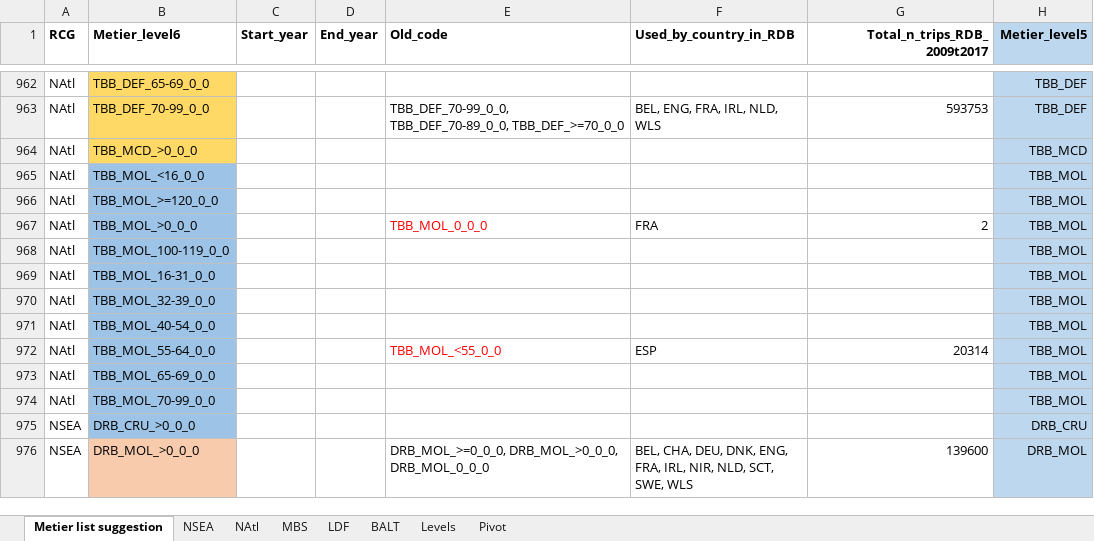
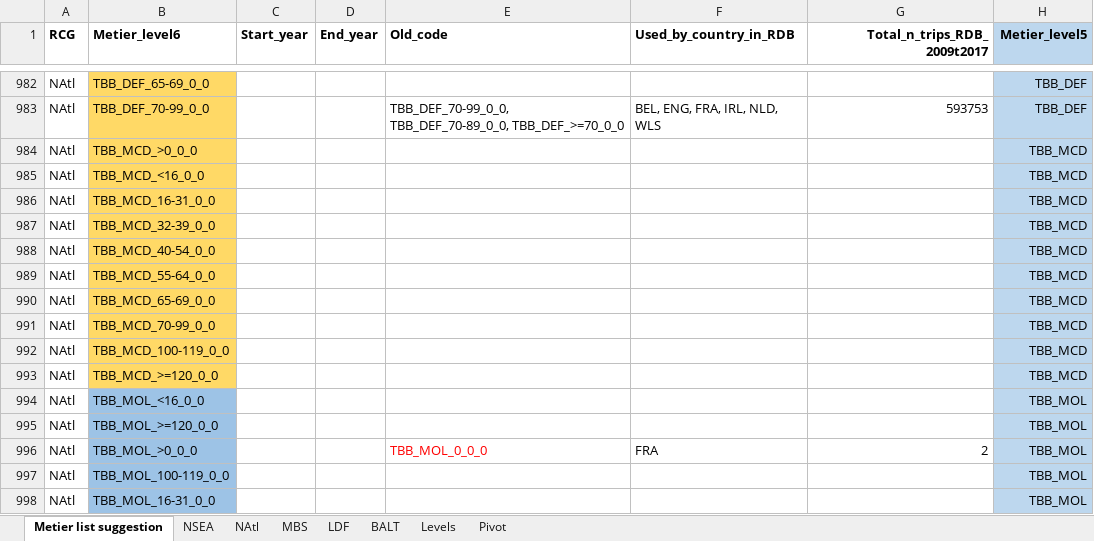
Before and after one commit to ices-eg/RCGs, an Excel workbook: Metiers/Reference_lists/RDB_ISSG_Metier_list.xlsx, sheet Metier list suggestion, drawn as a sheet; only a part is shown, gaps mark what is left out; the shorter side is filled out with more unchanged rows; values as stored, in another font and other column widths than the file's, no borders; the diff covers the shown part only; the diff names each change by its address in the sheet, - before the commit and + after, or states it on an @@ line.

Commit message:
Added mesh sizes to metiers needed by Portugal

```diff
--- a/Metiers/Reference_lists/RDB_ISSG_Metier_list.xlsx (sheet Metier list suggestion)
+++ b/Metiers/Reference_lists/RDB_ISSG_Metier_list.xlsx (sheet Metier list suggestion)
+row 985: NAtl | TBB_MCD_<16_0_0 |  |  |  |  |  | TBB_MCD
+row 986: NAtl | TBB_MCD_16-31_0_0 |  |  |  |  |  | TBB_MCD
+row 987: NAtl | TBB_MCD_32-39_0_0 |  |  |  |  |  | TBB_MCD
+row 988: NAtl | TBB_MCD_40-54_0_0 |  |  |  |  |  | TBB_MCD
+row 989: NAtl | TBB_MCD_55-64_0_0 |  |  |  |  |  | TBB_MCD
+row 990: NAtl | TBB_MCD_65-69_0_0 |  |  |  |  |  | TBB_MCD
+row 991: NAtl | TBB_MCD_70-99_0_0 |  |  |  |  |  | TBB_MCD
+row 992: NAtl | TBB_MCD_100-119_0_0 |  |  |  |  |  | TBB_MCD
+row 993: NAtl | TBB_MCD_>=120_0_0 |  |  |  |  |  | TBB_MCD
```
Also changed, not shown: 20 added rows elsewhere in this sheet, 1 other file.
